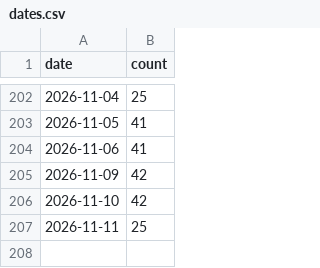
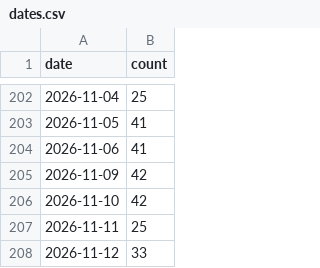
Before and after one commit to 1793leo/taiwan-market-dashboard, a CSV file: data/block/dates.csv, drawn as a sheet; only a part is shown, gaps mark what is left out.

```diff
--- a/data/block/dates.csv
+++ b/data/block/dates.csv
@@ -207 +207,2 @@ date,count
 2026-11-11,25
+2026-11-12,33
```
Also changed, not shown: data/block/2026-11.csv, data/cb/board.csv, 3 other files.
